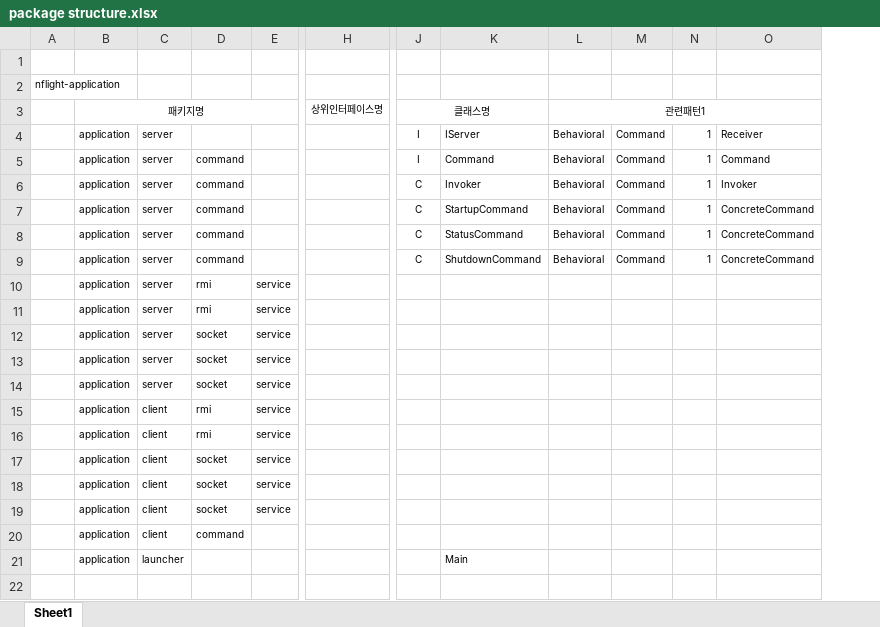
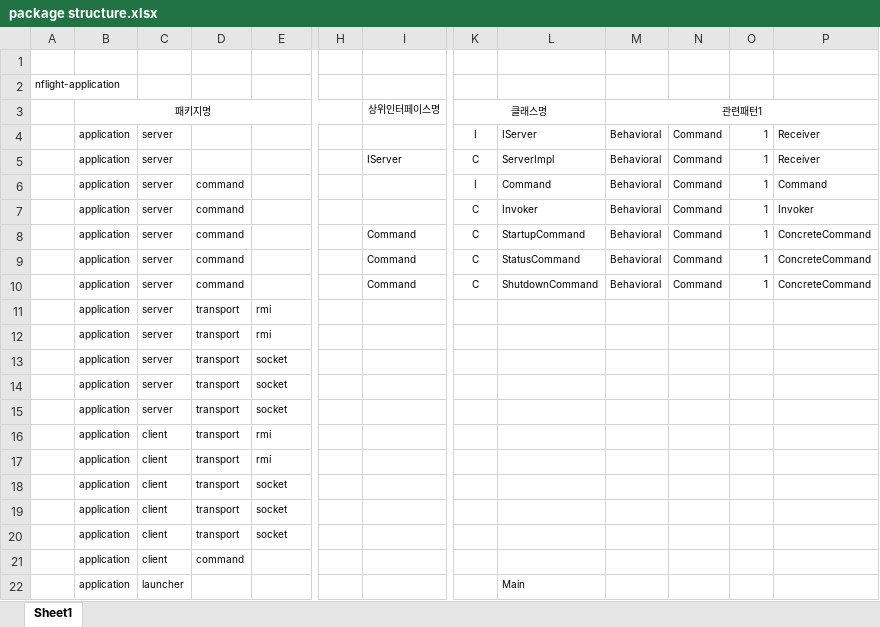
Before and after one commit to penghuangit/nflight, an Excel workbook: package structure.xlsx, sheet Sheet1, drawn as a sheet; only a part is shown, gaps mark what is left out; values as stored, in another font and other column widths than the file's, no borders; removed rows and columns are numbered as before the commit, all else as after; rows hold the shown columns only; the diff names each change by its address in the sheet, - before the commit and + after, or states it on an @@ line.

```diff
--- a/package structure.xlsx (sheet Sheet1)
+++ b/package structure.xlsx (sheet Sheet1)
+column D, rows 6-21: command | command | command | command | command | transport | transport | transport | transport | transport | transport | transport | transport | transport | transport | command
-column E, rows 10-19: all service
+column H, empty
+row 5:  | application | server |  |  |  | IServer | C | ServerImpl | Behavioral | Command | 1 | Receiver
-E6:E10: command
+E6:E10: (empty)
-I8:I10: (empty)
+I8:I10: Command
-E21: command
+E21: (empty)
```
Also changed, not shown: 4 other files.
